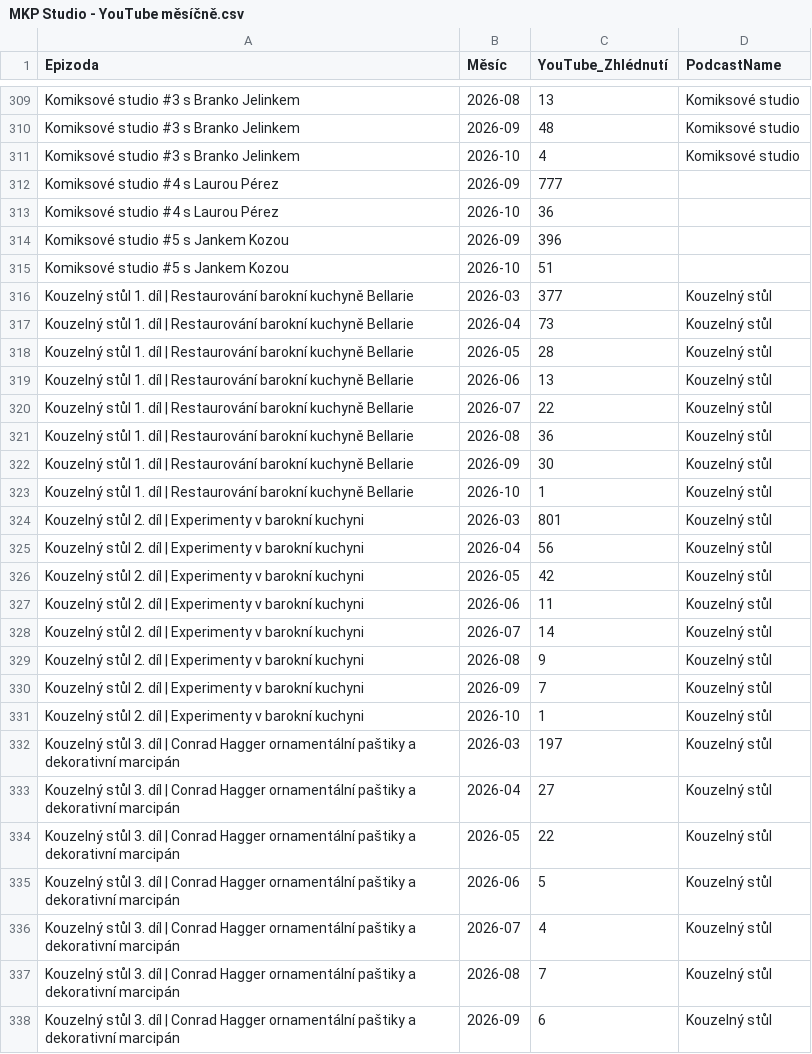
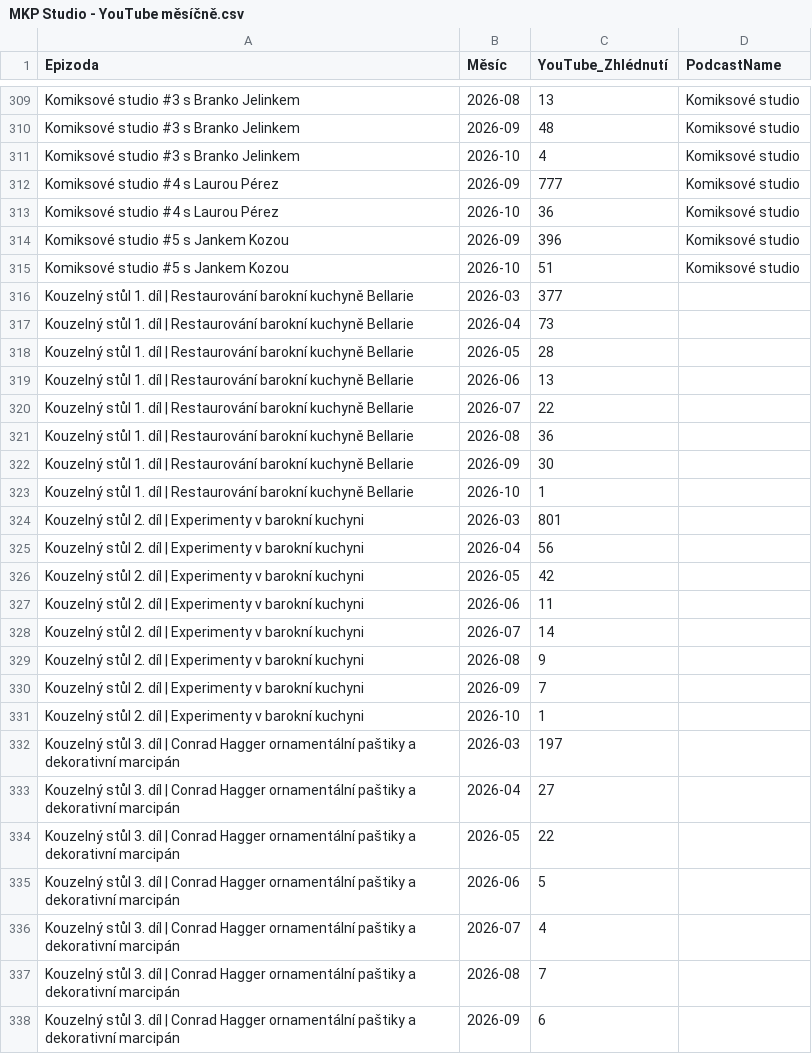
Before and after one commit to vojtisev/Studio, a CSV file: data/MKP Studio - YouTube měsíčně.csv, drawn as a sheet; only a part is shown, gaps mark what is left out; the diff covers the shown part only.

```diff
--- a/data/MKP Studio - YouTube měsíčně.csv
+++ b/data/MKP Studio - YouTube měsíčně.csv
@@ -311,28 +311,28 @@ Komiksové studio #3 s Branko Jelinkem,2026-09,48,Komiksové studio
 Komiksové studio #3 s Branko Jelinkem,2026-10,4,Komiksové studio
-Komiksové studio #4 s Laurou Pérez,2026-09,777,
-Komiksové studio #4 s Laurou Pérez,2026-10,36,
-Komiksové studio #5 s Jankem Kozou,2026-09,396,
-Komiksové studio #5 s Jankem Kozou,2026-10,51,
-Kouzelný stůl 1. díl | Restaurování barokní kuchyně Bellarie,2026-03,377,Kouzelný stůl
-Kouzelný stůl 1. díl | Restaurování barokní kuchyně Bellarie,2026-04,73,Kouzelný stůl
-Kouzelný stůl 1. díl | Restaurování barokní kuchyně Bellarie,2026-05,28,Kouzelný stůl
-Kouzelný stůl 1. díl | Restaurování barokní kuchyně Bellarie,2026-06,13,Kouzelný stůl
-Kouzelný stůl 1. díl | Restaurování barokní kuchyně Bellarie,2026-07,22,Kouzelný stůl
-Kouzelný stůl 1. díl | Restaurování barokní kuchyně Bellarie,2026-08,36,Kouzelný stůl
-Kouzelný stůl 1. díl | Restaurování barokní kuchyně Bellarie,2026-09,30,Kouzelný stůl
-Kouzelný stůl 1. díl | Restaurování barokní kuchyně Bellarie,2026-10,1,Kouzelný stůl
-Kouzelný stůl 2. díl | Experimenty v barokní kuchyni,2026-03,801,Kouzelný stůl
-Kouzelný stůl 2. díl | Experimenty v barokní kuchyni,2026-04,56,Kouzelný stůl
-Kouzelný stůl 2. díl | Experimenty v barokní kuchyni,2026-05,42,Kouzelný stůl
-Kouzelný stůl 2. díl | Experimenty v barokní kuchyni,2026-06,11,Kouzelný stůl
-Kouzelný stůl 2. díl | Experimenty v barokní kuchyni,2026-07,14,Kouzelný stůl
-Kouzelný stůl 2. díl | Experimenty v barokní kuchyni,2026-08,9,Kouzelný stůl
-Kouzelný stůl 2. díl | Experimenty v barokní kuchyni,2026-09,7,Kouzelný stůl
-Kouzelný stůl 2. díl | Experimenty v barokní kuchyni,2026-10,1,Kouzelný stůl
-Kouzelný stůl 3. díl | Conrad Hagger ornamentální paštiky a dekorativní marcipán,2026-03,197,Kouzelný stůl
-Kouzelný stůl 3. díl | Conrad Hagger ornamentální paštiky a dekorativní marcipán,2026-04,27,Kouzelný stůl
-Kouzelný stůl 3. díl | Conrad Hagger ornamentální paštiky a dekorativní marcipán,2026-05,22,Kouzelný stůl
-Kouzelný stůl 3. díl | Conrad Hagger ornamentální paštiky a dekorativní marcipán,2026-06,5,Kouzelný stůl
-Kouzelný stůl 3. díl | Conrad Hagger ornamentální paštiky a dekorativní marcipán,2026-07,4,Kouzelný stůl
-Kouzelný stůl 3. díl | Conrad Hagger ornamentální paštiky a dekorativní marcipán,2026-08,7,Kouzelný stůl
-Kouzelný stůl 3. díl | Conrad Hagger ornamentální paštiky a dekorativní marcipán,2026-09,6,Kouzelný stůl
+Komiksové studio #4 s Laurou Pérez,2026-09,777,Komiksové studio
+Komiksové studio #4 s Laurou Pérez,2026-10,36,Komiksové studio
+Komiksové studio #5 s Jankem Kozou,2026-09,396,Komiksové studio
+Komiksové studio #5 s Jankem Kozou,2026-10,51,Komiksové studio
+Kouzelný stůl 1. díl | Restaurování barokní kuchyně Bellarie,2026-03,377,
+Kouzelný stůl 1. díl | Restaurování barokní kuchyně Bellarie,2026-04,73,
+Kouzelný stůl 1. díl | Restaurování barokní kuchyně Bellarie,2026-05,28,
+Kouzelný stůl 1. díl | Restaurování barokní kuchyně Bellarie,2026-06,13,
+Kouzelný stůl 1. díl | Restaurování barokní kuchyně Bellarie,2026-07,22,
+Kouzelný stůl 1. díl | Restaurování barokní kuchyně Bellarie,2026-08,36,
+Kouzelný stůl 1. díl | Restaurování barokní kuchyně Bellarie,2026-09,30,
+Kouzelný stůl 1. díl | Restaurování barokní kuchyně Bellarie,2026-10,1,
+Kouzelný stůl 2. díl | Experimenty v barokní kuchyni,2026-03,801,
+Kouzelný stůl 2. díl | Experimenty v barokní kuchyni,2026-04,56,
+Kouzelný stůl 2. díl | Experimenty v barokní kuchyni,2026-05,42,
+Kouzelný stůl 2. díl | Experimenty v barokní kuchyni,2026-06,11,
+Kouzelný stůl 2. díl | Experimenty v barokní kuchyni,2026-07,14,
+Kouzelný stůl 2. díl | Experimenty v barokní kuchyni,2026-08,9,
+Kouzelný stůl 2. díl | Experimenty v barokní kuchyni,2026-09,7,
+Kouzelný stůl 2. díl | Experimenty v barokní kuchyni,2026-10,1,
+Kouzelný stůl 3. díl | Conrad Hagger ornamentální paštiky a dekorativní marcipán,2026-03,197,
+Kouzelný stůl 3. díl | Conrad Hagger ornamentální paštiky a dekorativní marcipán,2026-04,27,
+Kouzelný stůl 3. díl | Conrad Hagger ornamentální paštiky a dekorativní marcipán,2026-05,22,
+Kouzelný stůl 3. díl | Conrad Hagger ornamentální paštiky a dekorativní marcipán,2026-06,5,
+Kouzelný stůl 3. díl | Conrad Hagger ornamentální paštiky a dekorativní marcipán,2026-07,4,
+Kouzelný stůl 3. díl | Conrad Hagger ornamentální paštiky a dekorativní marcipán,2026-08,7,
+Kouzelný stůl 3. díl | Conrad Hagger ornamentální paštiky a dekorativní marcipán,2026-09,6,
```
Also changed, not shown: 131 edited cells elsewhere in this file, data/MKP Studio - statistika.csv, 4 other files.
